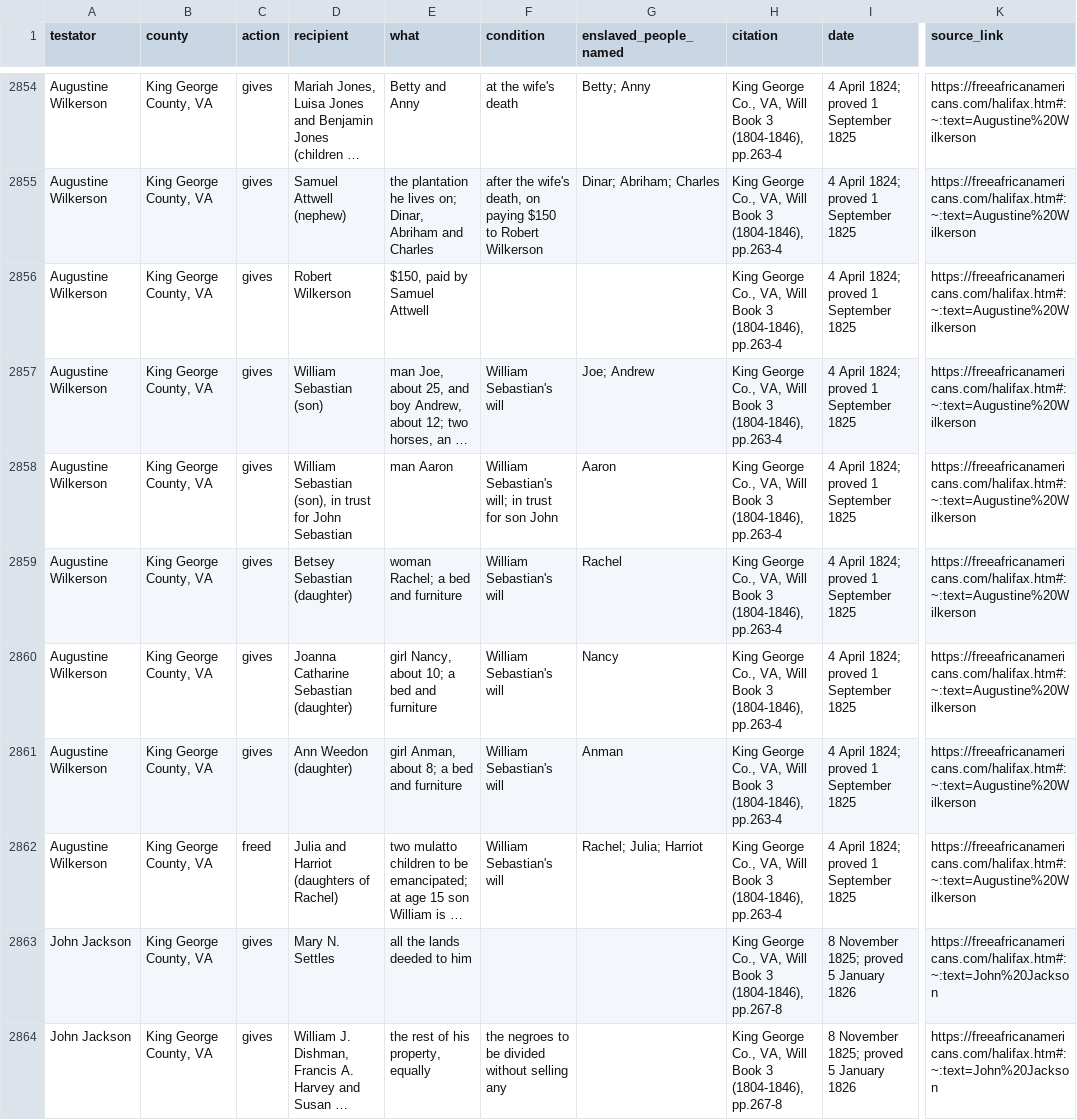
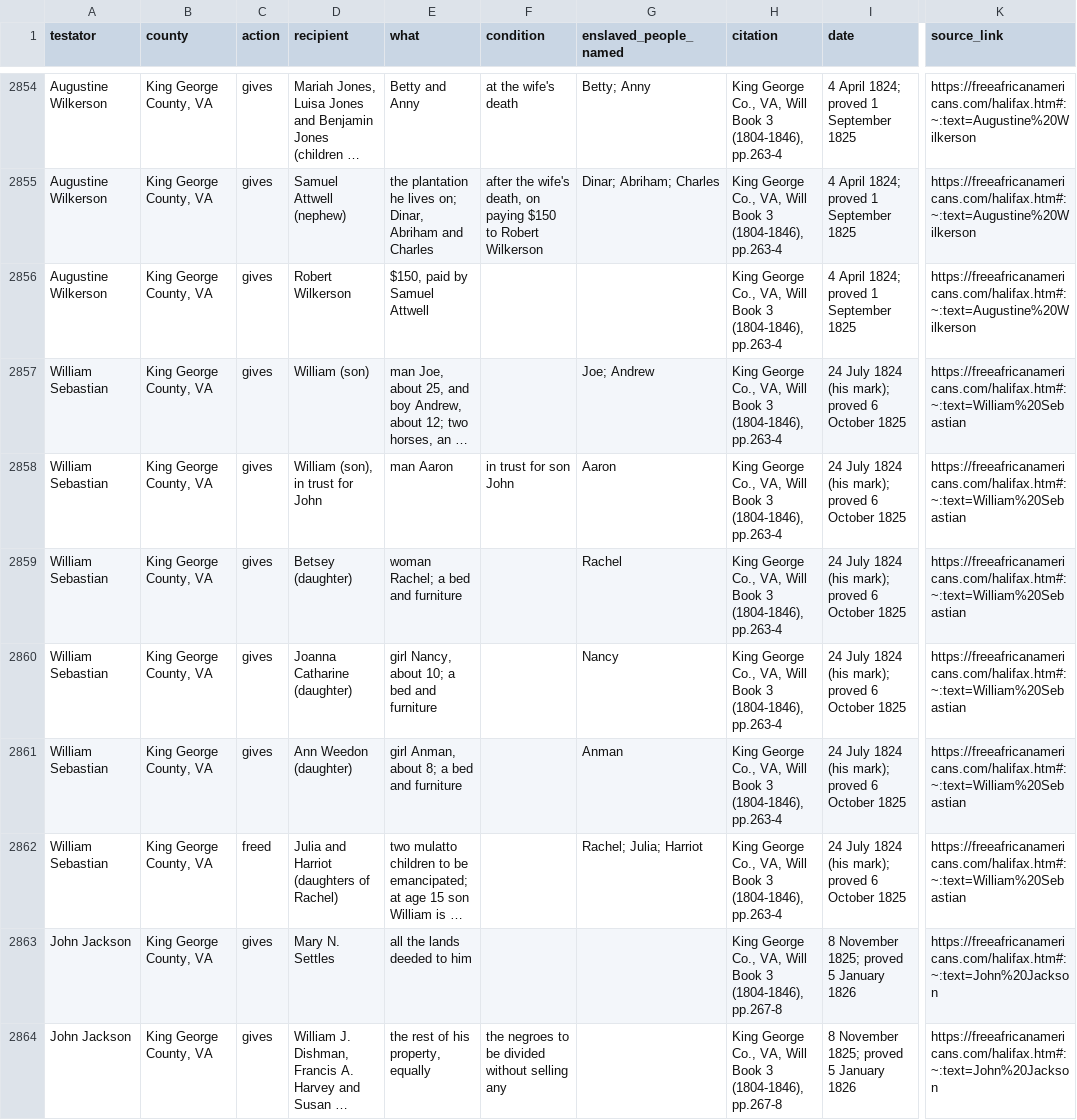
Before and after one commit to SpenceA0831/halifax-wills-index, a CSV file: site/halifax-wills-bequests.csv, drawn as a sheet; only a part is shown, gaps mark what is left out; long unchanged cells end in …; the diff names each change by its address in the sheet, - before the commit and + after, or states it on an @@ line.

```diff
--- a/site/halifax-wills-bequests.csv
+++ b/site/halifax-wills-bequests.csv
-A2857:A2862 (testator): Augustine Wilkerson
+A2857:A2862 (testator): William Sebastian
-D2857 (recipient): William Sebastian (son)
+D2857 (recipient): William (son)
-F2857 (condition): William Sebastian's will
+F2857 (condition): (empty)
-I2857:I2862 (date): 4 April 1824; proved 1 September 1825
+I2857:I2862 (date): 24 July 1824 (his mark); proved 6 October 1825
-K2857:K2862 (source_link): https://freeafricanamericans.com/halifax.htm#:~:text=Augustine%20Wilkerson
+K2857:K2862 (source_link): https://freeafricanamericans.com/halifax.htm#:~:text=William%20Sebastian
-D2858 (recipient): William Sebastian (son), in trust for John Sebastian
+D2858 (recipient): William (son), in trust for John
-F2858 (condition): William Sebastian's will; in trust for son John
+F2858 (condition): in trust for son John
-D2859 (recipient): Betsey Sebastian (daughter)
+D2859 (recipient): Betsey (daughter)
-F2859:F2862 (condition): William Sebastian's will
+F2859:F2862 (condition): (empty)
-D2860 (recipient): Joanna Catharine Sebastian (daughter)
+D2860 (recipient): Joanna Catharine (daughter)
```
Also changed, not shown: site/halifax-wills.csv, 3 other files.
